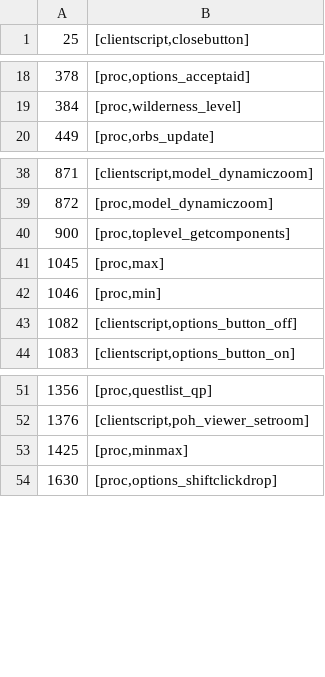
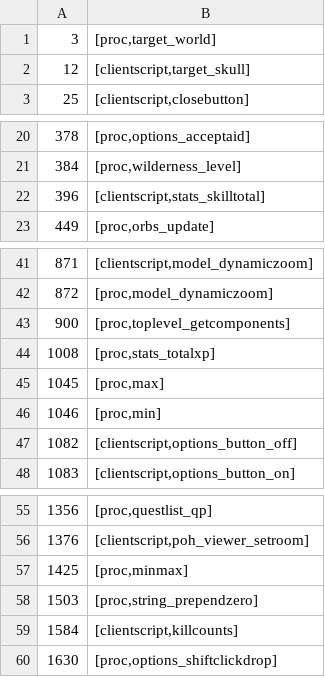
Before and after one commit to RuneStar/cs2, a TSV file: src/main/resources/org/runestar/cs2/bin/script-names.tsv, drawn as a sheet; only a part is shown, gaps mark what is left out.

Commit message:
Add script names

```diff
--- a/src/main/resources/org/runestar/cs2/bin/script-names.tsv
+++ b/src/main/resources/org/runestar/cs2/bin/script-names.tsv
@@ -1 +1,3 @@
+3	[proc,target_world]
+12	[clientscript,target_skull]
 25	[clientscript,closebutton]
@@ -19,2 +21,3 @@
 384	[proc,wilderness_level]
+396	[clientscript,stats_skilltotal]
 449	[proc,orbs_update]
@@ -40,2 +43,3 @@
 900	[proc,toplevel_getcomponents]
+1008	[proc,stats_totalxp]
 1045	[proc,max]
@@ -53,2 +57,4 @@
 1425	[proc,minmax]
+1503	[proc,string_prependzero]
+1584	[clientscript,killcounts]
 1630	[proc,options_shiftclickdrop]
```
